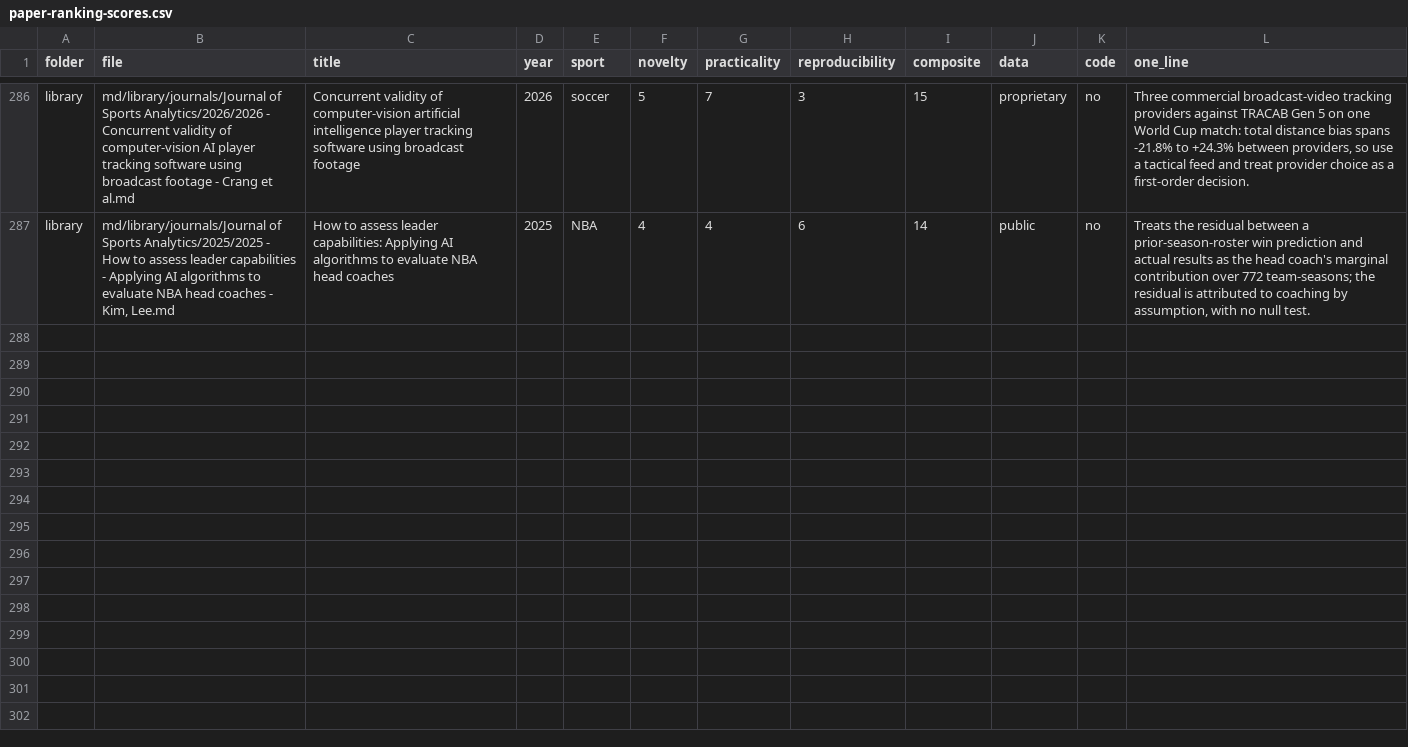
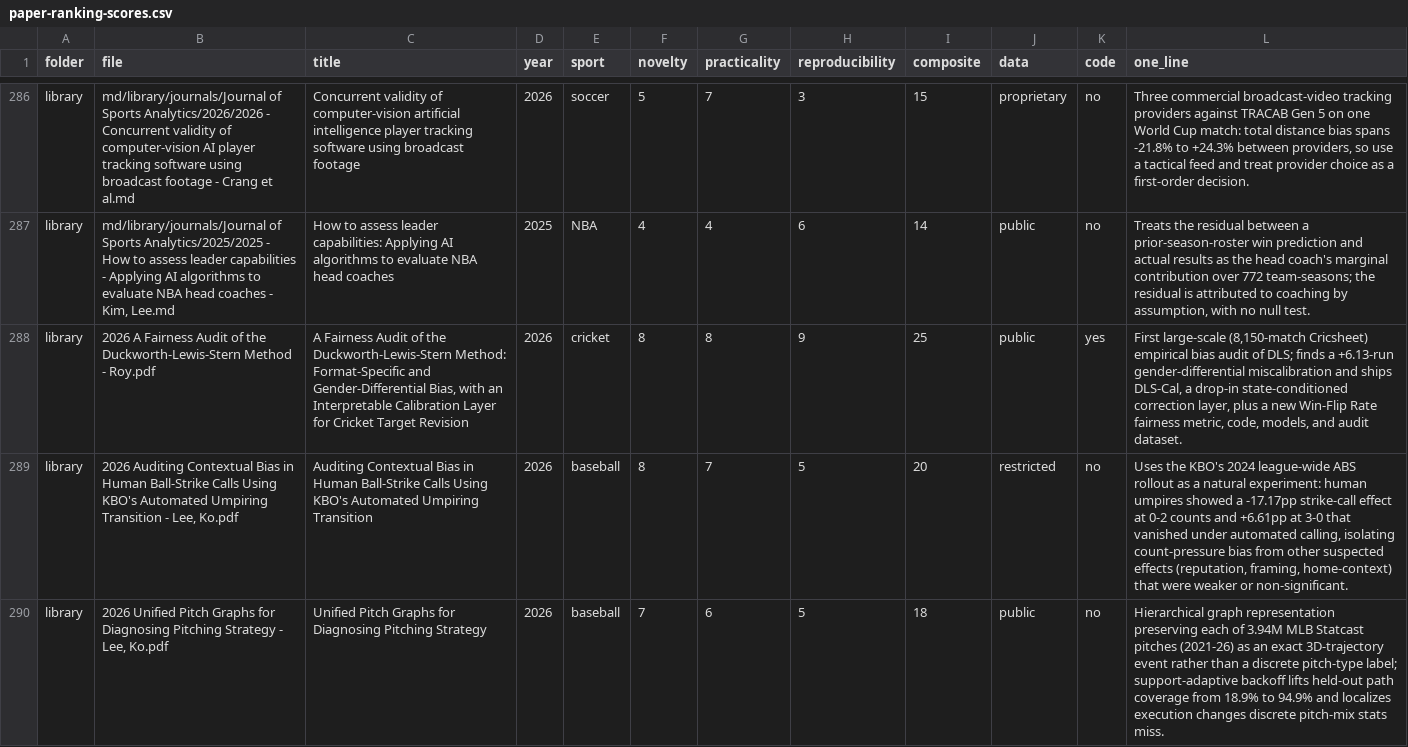
Before and after one commit to saiemgilani/Sports-Research-Papers, a CSV file: paper-ranking-scores.csv, drawn as a sheet; only a part is shown, gaps mark what is left out; the diff covers the shown part only; the diff names each change by its address in the sheet, - before the commit and + after, or states it on an @@ line.

```diff
--- a/paper-ranking-scores.csv
+++ b/paper-ranking-scores.csv
+row 288: library | 2026 A Fairness Audit of the Duckworth-Lewis-Stern Method - Roy.pdf | A Fairness Audit of the Duckworth-Lewis-Stern Method: Format-Specific and Gender-Differential Bias, with an Interpretable Calibration Layer for Cricket Target Revision | 2026 | cricket | 8 | 8 | 9 | 25 | public | yes | First large-scale (8,150-match Cricsheet) empirical bias audit of DLS; finds a +6.13-run gender-differential miscalibration and ships DLS-Cal, a drop-in state-conditioned correction layer, plus a new Win-Flip Rate fairness metric, code, models, and audit dataset.
+row 289: library | 2026 Auditing Contextual Bias in Human Ball-Strike Calls Using KBO's Automated Umpiring Transition - Lee, Ko.pdf | Auditing Contextual Bias in Human Ball-Strike Calls Using KBO's Automated Umpiring Transition | 2026 | baseball | 8 | 7 | 5 | 20 | restricted | no | Uses the KBO's 2024 league-wide ABS rollout as a natural experiment: human umpires showed a -17.17pp strike-call effect at 0-2 counts and +6.61pp at 3-0 that vanished under automated calling, isolating count-pressure bias from other suspected effects (reputation, framing, home-context) that were weaker or non-significant.
+row 290: library | 2026 Unified Pitch Graphs for Diagnosing Pitching Strategy - Lee, Ko.pdf | Unified Pitch Graphs for Diagnosing Pitching Strategy | 2026 | baseball | 7 | 6 | 5 | 18 | public | no | Hierarchical graph representation preserving each of 3.94M MLB Statcast pitches (2021-26) as an exact 3D-trajectory event rather than a discrete pitch-type label; support-adaptive backoff lifts held-out path coverage from 18.9% to 94.9% and localizes execution changes discrete pitch-mix stats miss.
```
Also changed, not shown: 2 added rows elsewhere in this file, 16 other files.
